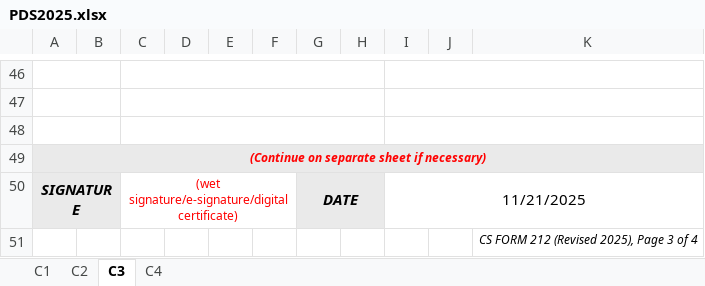
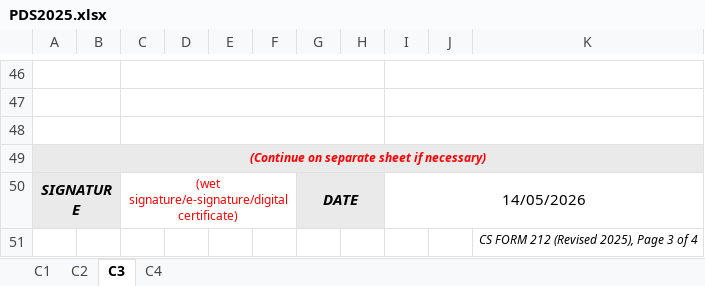
Before and after one commit to jesteradduru/hris, an Excel workbook: public/pds/PDS2025.xlsx, sheet C3, drawn as a sheet; only a part is shown, gaps mark what is left out; values as stored, in another font and other column widths than the file's, no borders; the diff names each change by its address in the sheet, - before the commit and + after, or states it on an @@ line.

```diff
--- a/public/pds/PDS2025.xlsx (sheet C3)
+++ b/public/pds/PDS2025.xlsx (sheet C3)
-I50: 11/21/2025
+I50: 14/05/2026
```
Also changed, not shown: sheet C2, sheet C4, sheet C1.
